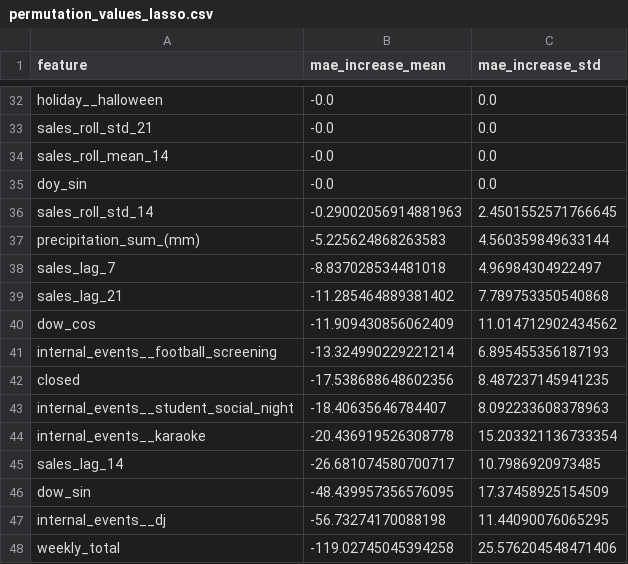
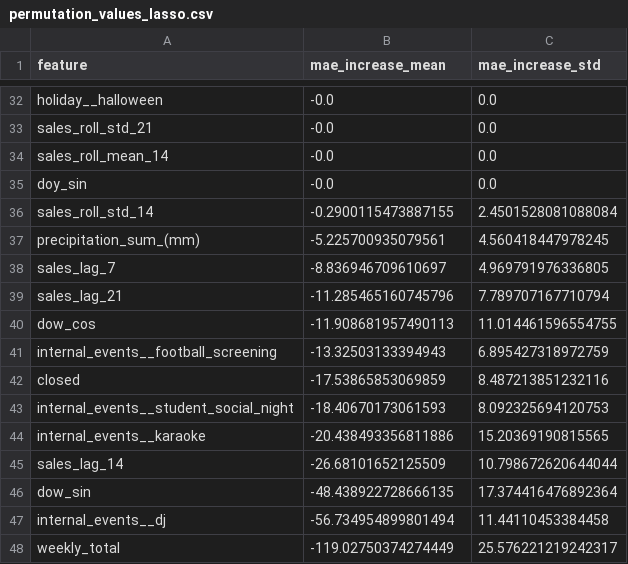
Before and after one commit to Mattytomo365/Comparative-Forecasting-Analysis, a CSV file: results/permutation_values_lasso.csv, drawn as a sheet; only a part is shown, gaps mark what is left out; the diff covers the shown part only.

```diff
--- a/results/permutation_values_lasso.csv
+++ b/results/permutation_values_lasso.csv
@@ -35,14 +35,14 @@ sales_roll_mean_14,-0.0,0.0
 doy_sin,-0.0,0.0
-sales_roll_std_14,-0.29002056914881963,2.4501552571766645
-precipitation_sum_(mm),-5.225624868263583,4.560359849633144
-sales_lag_7,-8.837028534481018,4.96984304922497
-sales_lag_21,-11.285464889381402,7.789753350540868
-dow_cos,-11.909430856062409,11.014712902434562
-internal_events__football_screening,-13.324990229221214,6.895455356187193
-closed,-17.538688648602356,8.487237145941235
-internal_events__student_social_night,-18.40635646784407,8.092233608378963
-internal_events__karaoke,-20.436919526308778,15.203321136733354
-sales_lag_14,-26.681074580700717,10.7986920973485
-dow_sin,-48.439957356576095,17.37458925154509
-internal_events__dj,-56.73274170088198,11.44090076065295
-weekly_total,-119.02745045394258,25.576204548471406
+sales_roll_std_14,-0.2900115473887155,2.4501528081088084
+precipitation_sum_(mm),-5.225700935079561,4.560418447978245
+sales_lag_7,-8.836946709610697,4.969791976336805
+sales_lag_21,-11.285465160745796,7.789707167710794
+dow_cos,-11.908681957490113,11.014461596554755
+internal_events__football_screening,-13.32503133394943,6.895427318972759
+closed,-17.53865853069859,8.487213851232116
+internal_events__student_social_night,-18.40670173061593,8.092325694120753
+internal_events__karaoke,-20.438493356811886,15.20369190815565
+sales_lag_14,-26.68101652125509,10.798672620644044
+dow_sin,-48.438922728666135,17.374416476892364
+internal_events__dj,-56.734954899801494,11.44110453384458
+weekly_total,-119.02750374274449,25.576221219242317
```
Also changed, not shown: 8 edited cells elsewhere in this file, results/lasso_predictions_baseline.csv, results/lasso_predictions_tuned.csv, 37 other files.
